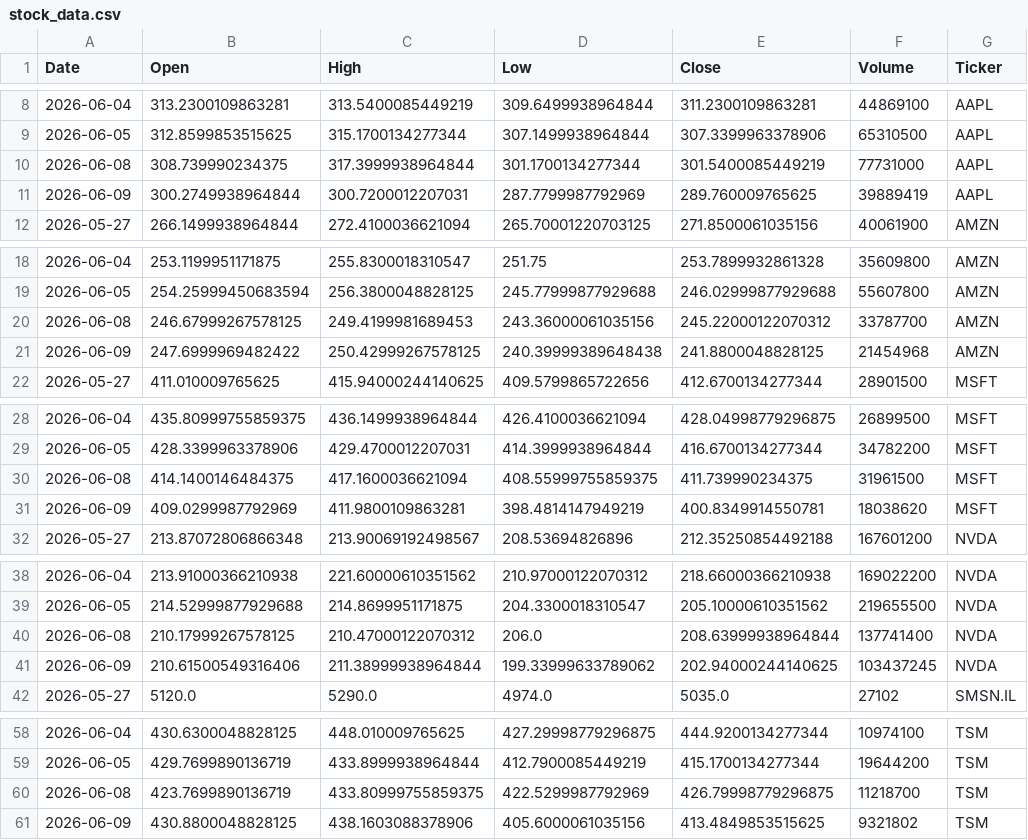
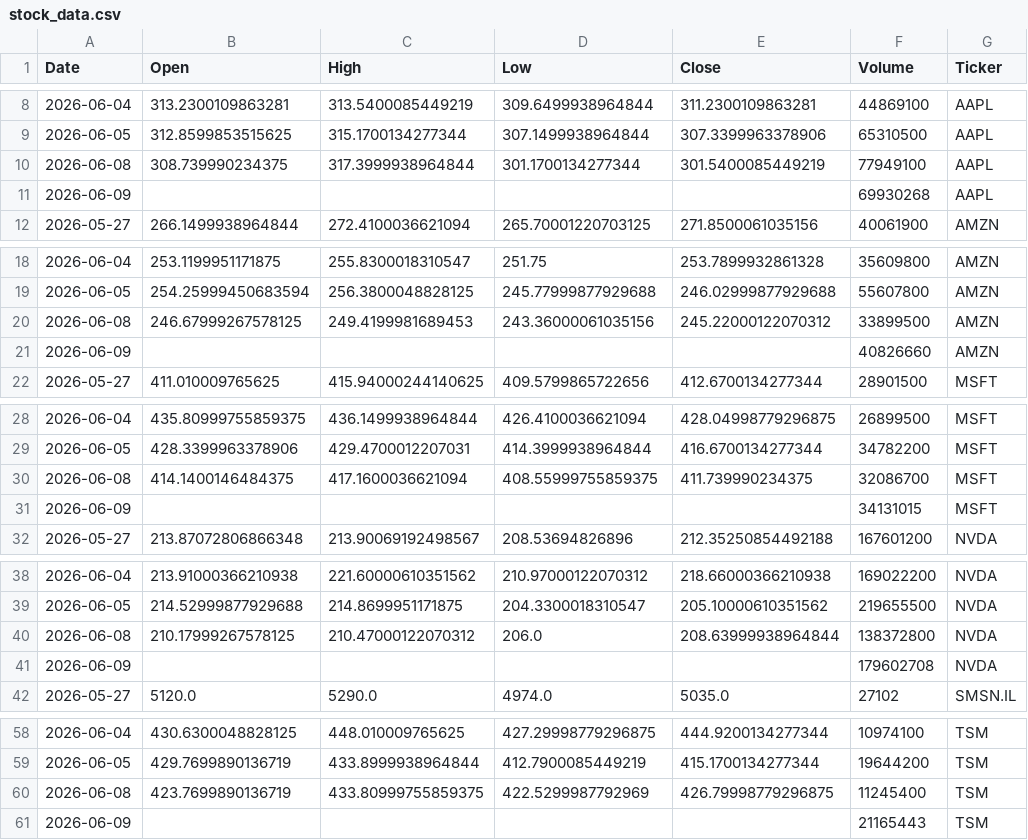
Before and after one commit to Jaedin-Rogers/Automated_Stock_Data_Pipeline, a CSV file: stock_data.csv, drawn as a sheet; only a part is shown, gaps mark what is left out; the diff covers the shown part only.

```diff
--- a/stock_data.csv
+++ b/stock_data.csv
@@ -9,4 +9,4 @@ Date,Open,High,Low,Close,Volume,Ticker
 2026-06-05,312.8599853515625,315.1700134277344,307.1499938964844,307.3399963378906,65310500,AAPL
-2026-06-08,308.739990234375,317.3999938964844,301.1700134277344,301.5400085449219,77731000,AAPL
-2026-06-09,300.2749938964844,300.7200012207031,287.7799987792969,289.760009765625,39889419,AAPL
+2026-06-08,308.739990234375,317.3999938964844,301.1700134277344,301.5400085449219,77949100,AAPL
+2026-06-09,,,,,69930268,AAPL
 2026-05-27,266.1499938964844,272.4100036621094,265.70001220703125,271.8500061035156,40061900,AMZN
@@ -19,4 +19,4 @@ Date,Open,High,Low,Close,Volume,Ticker
 2026-06-05,254.25999450683594,256.3800048828125,245.77999877929688,246.02999877929688,55607800,AMZN
-2026-06-08,246.67999267578125,249.4199981689453,243.36000061035156,245.22000122070312,33787700,AMZN
-2026-06-09,247.6999969482422,250.42999267578125,240.39999389648438,241.8800048828125,21454968,AMZN
+2026-06-08,246.67999267578125,249.4199981689453,243.36000061035156,245.22000122070312,33899500,AMZN
+2026-06-09,,,,,40826660,AMZN
 2026-05-27,411.010009765625,415.94000244140625,409.5799865722656,412.6700134277344,28901500,MSFT
@@ -29,4 +29,4 @@ Date,Open,High,Low,Close,Volume,Ticker
 2026-06-05,428.3399963378906,429.4700012207031,414.3999938964844,416.6700134277344,34782200,MSFT
-2026-06-08,414.1400146484375,417.1600036621094,408.55999755859375,411.739990234375,31961500,MSFT
-2026-06-09,409.0299987792969,411.9800109863281,398.4814147949219,400.8349914550781,18038620,MSFT
+2026-06-08,414.1400146484375,417.1600036621094,408.55999755859375,411.739990234375,32086700,MSFT
+2026-06-09,,,,,34131015,MSFT
 2026-05-27,213.87072806866348,213.90069192498567,208.53694826896,212.35250854492188,167601200,NVDA
@@ -39,4 +39,4 @@ Date,Open,High,Low,Close,Volume,Ticker
 2026-06-05,214.52999877929688,214.8699951171875,204.3300018310547,205.10000610351562,219655500,NVDA
-2026-06-08,210.17999267578125,210.47000122070312,206.0,208.63999938964844,137741400,NVDA
-2026-06-09,210.61500549316406,211.38999938964844,199.33999633789062,202.94000244140625,103437245,NVDA
+2026-06-08,210.17999267578125,210.47000122070312,206.0,208.63999938964844,138372800,NVDA
+2026-06-09,,,,,179602708,NVDA
 2026-05-27,5120.0,5290.0,4974.0,5035.0,27102,SMSN.IL
@@ -59,3 +59,3 @@ Date,Open,High,Low,Close,Volume,Ticker
 2026-06-05,429.7699890136719,433.8999938964844,412.7900085449219,415.1700134277344,19644200,TSM
-2026-06-08,423.7699890136719,433.80999755859375,422.5299987792969,426.79998779296875,11218700,TSM
-2026-06-09,430.8800048828125,438.1603088378906,405.6000061035156,413.4849853515625,9321802,TSM
+2026-06-08,423.7699890136719,433.80999755859375,422.5299987792969,426.79998779296875,11245400,TSM
+2026-06-09,,,,,21165443,TSM
```
Also changed, not shown: 1 edited cell elsewhere in this file.
